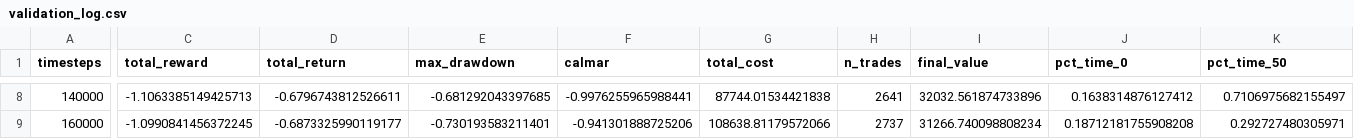
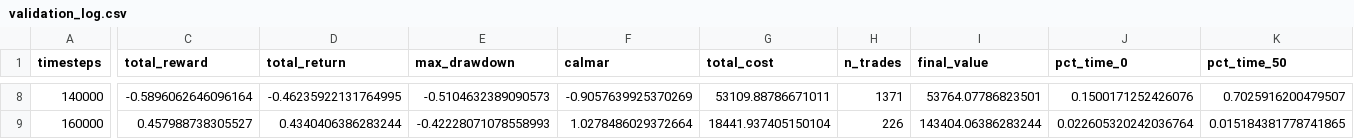
Before and after one commit to cesa96/ProyectoFinal_RL, a CSV file: runs/v1_net_return/seed_43/validation_log.csv, drawn as a sheet; only a part is shown, gaps mark what is left out; the diff covers the shown part only; the diff names each change by its address in the sheet, - before the commit and + after, or states it on an @@ line.

```diff
--- a/runs/v1_net_return/seed_43/validation_log.csv
+++ b/runs/v1_net_return/seed_43/validation_log.csv
-C8 (total_reward): -1.1063385149425713
+C8 (total_reward): -0.5896062646096164
-D8 (total_return): -0.6796743812526611
+D8 (total_return): -0.46235922131764995
-E8 (max_drawdown): -0.681292043397685
+E8 (max_drawdown): -0.5104632389090573
-F8 (calmar): -0.9976255965988441
+F8 (calmar): -0.9057639925370269
-G8 (total_cost): 87744.01534421838
+G8 (total_cost): 53109.88786671011
-H8 (n_trades): 2641
+H8 (n_trades): 1371
-I8 (final_value): 32032.561874733896
+I8 (final_value): 53764.07786823501
-J8 (pct_time_0): 0.1638314876127412
+J8 (pct_time_0): 0.1500171252426076
-K8 (pct_time_50): 0.7106975682155497
+K8 (pct_time_50): 0.7025916200479507
-C9 (total_reward): -1.0990841456372245
+C9 (total_reward): 0.457988738305527
-D9 (total_return): -0.6873325990119177
+D9 (total_return): 0.4340406386283244
-E9 (max_drawdown): -0.730193583211401
+E9 (max_drawdown): -0.42228071078558993
-F9 (calmar): -0.941301888725206
+F9 (calmar): 1.0278486029372664
-G9 (total_cost): 108638.81179572066
+G9 (total_cost): 18441.937405150104
-H9 (n_trades): 2737
+H9 (n_trades): 226
-I9 (final_value): 31266.740098808234
+I9 (final_value): 143404.06386283244
-J9 (pct_time_0): 0.18712181755908208
+J9 (pct_time_0): 0.022605320242036764
-K9 (pct_time_50): 0.292727480305971
+K9 (pct_time_50): 0.015184381778741865
```
Also changed, not shown: 1 removed row and 130 edited cells elsewhere in this file, runs/v1_net_return/seed_43/monitor.csv, runs/v1_net_return/seed_44/monitor.csv, 34 other files.
